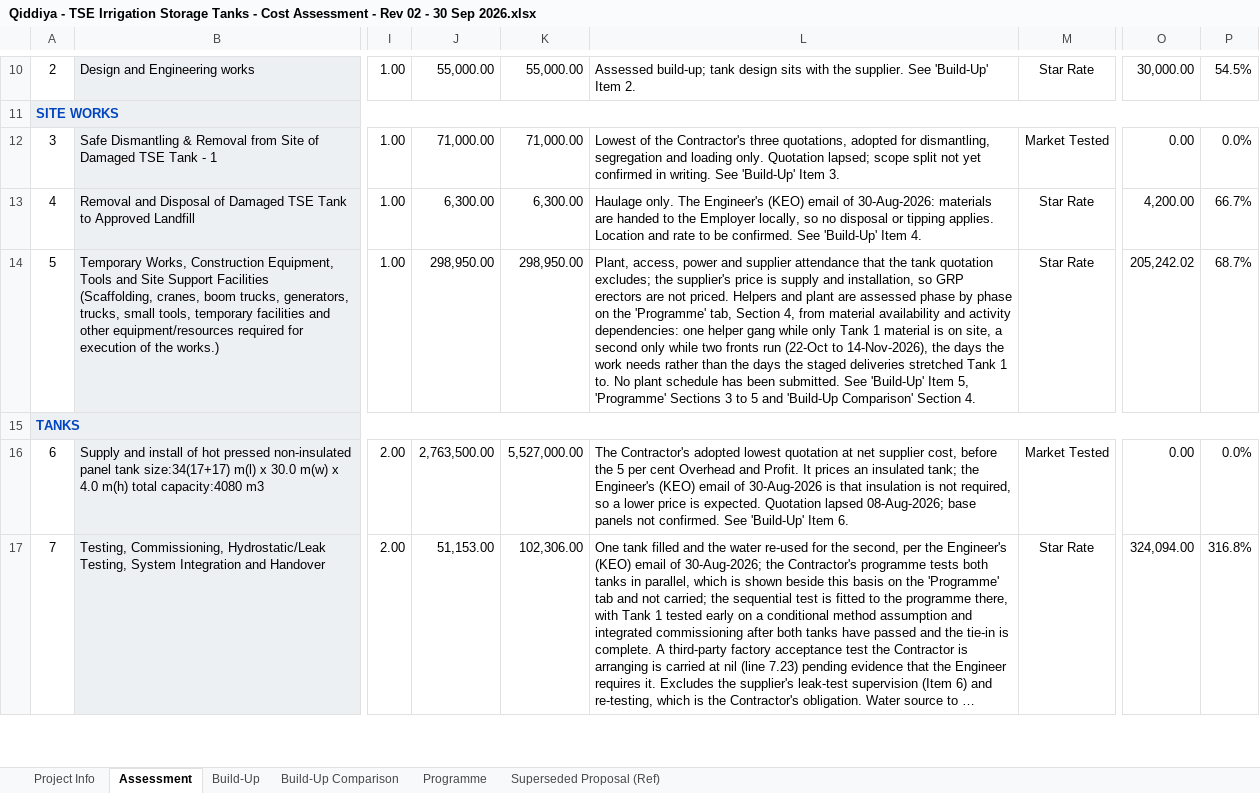
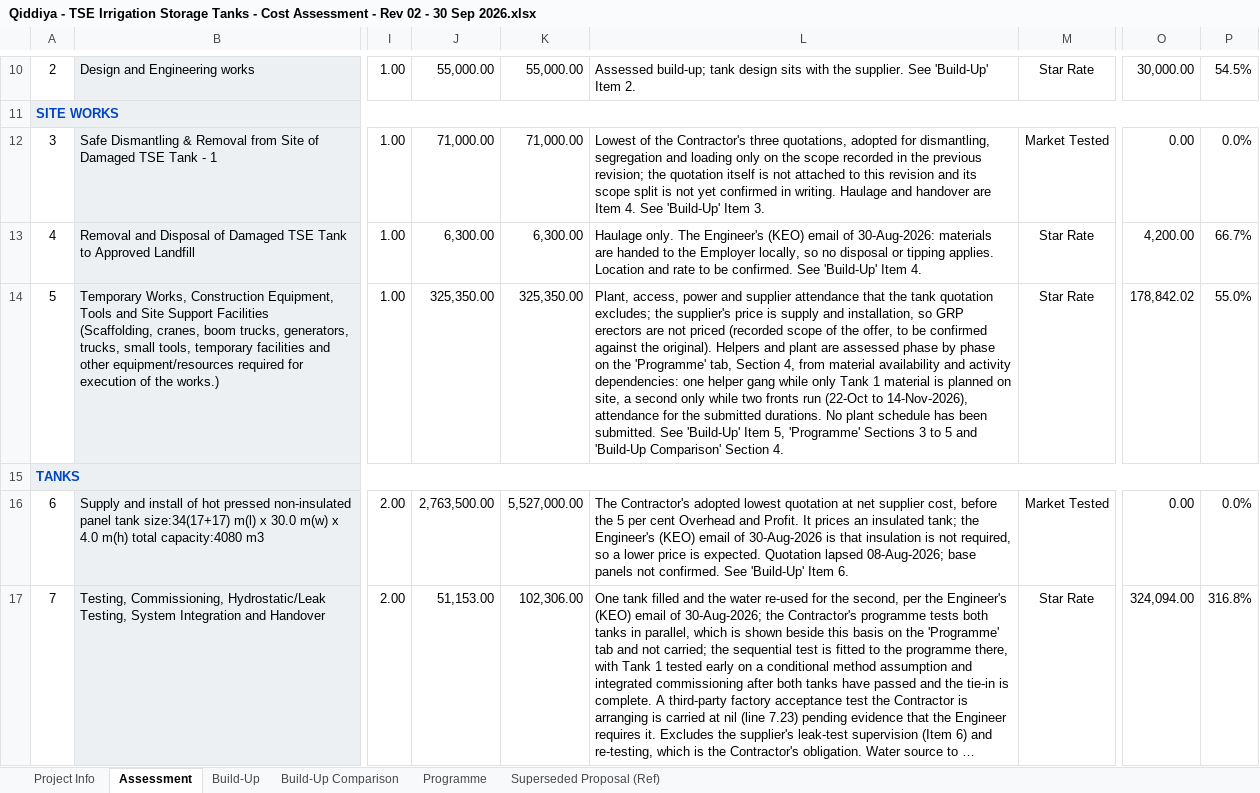
Before and after one commit to Alaa-els/Python, an Excel workbook: deliverables/RFP-027/Qiddiya - TSE Irrigation Storage Tanks - Cost Assessment - Rev 02 - 30 Sep 2026.xlsx, sheet Assessment, drawn as a sheet; only a part is shown, gaps mark what is left out; long unchanged cells end in …; values as stored, in another font and other column widths than the file's, no borders; the diff covers the shown part only; the diff names each change by its address in the sheet, - before the commit and + after, or states it on an @@ line.

```diff
--- a/deliverables/RFP-027/Qiddiya - TSE Irrigation Storage Tanks - Cost Assessment - Rev 02 - 30 Sep 2026.xlsx (sheet Assessment)
+++ b/deliverables/RFP-027/Qiddiya - TSE Irrigation Storage Tanks - Cost Assessment - Rev 02 - 30 Sep 2026.xlsx (sheet Assessment)
-L12: …and loading only. Quotation lapsed; scope split not yet confirmed in writing. See 'Build-Up'…
+L12: …and loading only on the scope recorded in the previous revision; the quotation itself is not attached to this revision and its scope split is not yet confirmed in writing. Haulage and handover are Item 4. See 'Build-Up'…
-J14: 298,950.00
+J14: 325,350.00
-K14: 298,950.00
+K14: 325,350.00
-L14: …are not priced. Helpers and plant are assessed phase by phase on the 'Programme' tab, Section 4, from material availability and activity dependencies: one helper gang while only Tank 1 material is on site, a second only while two fronts run (22-Oct to 14-Nov-2026), the days the work needs rather than the days the staged deliveries stretched Tank 1 to. No plant…
+L14: …are not priced (recorded scope of the offer, to be confirmed against the original). Helpers and plant are assessed phase by phase on the 'Programme' tab, Section 4, from material availability and activity dependencies: one helper gang while only Tank 1 material is planned on site, a second only while two fronts run (22-Oct to 14-Nov-2026), attendance for the submitted durations. No plant…
-O14: 205,242.02
+O14: 178,842.02
-P14: 68.7%
+P14: 55.0%
```
Also changed, not shown: 3 added rows, 3 removed rows and 2 edited cells elsewhere in this sheet, sheet Programme, sheet Build-Up Comparison, sheet Build-Up, formulas that keep their value, 5 other files.
